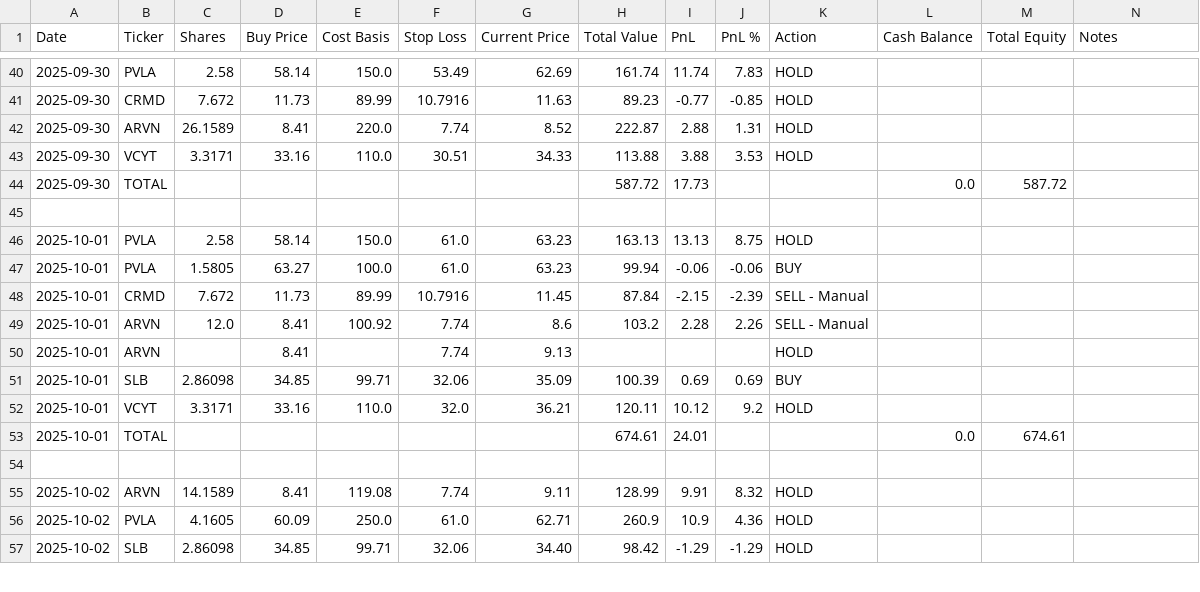
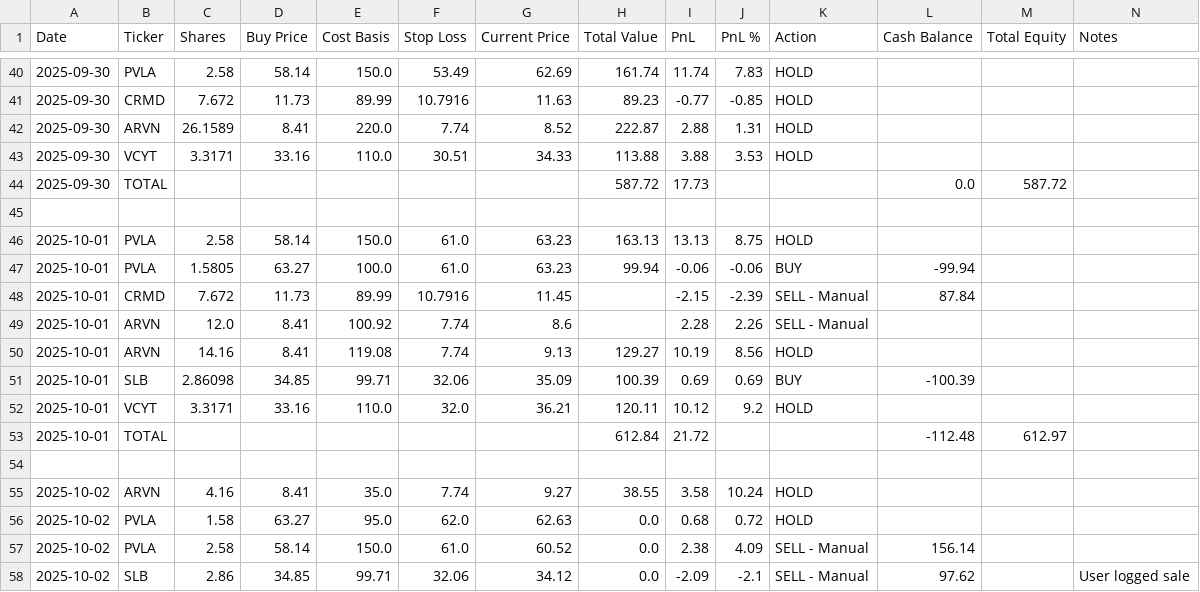
Before and after one commit to ofergr/ChatGPT-Micro-Cap-Experiment, a CSV file: Start Your Own/chatgpt_portfolio_update.csv, drawn as a sheet; only a part is shown, gaps mark what is left out; the diff covers the shown part only.

```diff
--- a/Start Your Own/chatgpt_portfolio_update.csv
+++ b/Start Your Own/chatgpt_portfolio_update.csv
@@ -46,12 +46,13 @@ Date,Ticker,Shares,Buy Price,Cost Basis,Stop Loss,Current Price,Total Value,PnL,
 2025-10-01,PVLA,2.58,58.14,150.0,61.0,63.23,163.13,13.13,8.75,HOLD,,,
-2025-10-01,PVLA,1.5805,63.27,100.0,61.0,63.23,99.94,-0.06,-0.06,BUY,,,
-2025-10-01,CRMD,7.672,11.73,89.99,10.7916,11.45,87.84,-2.15,-2.39,SELL - Manual,,,
-2025-10-01,ARVN,12.0,8.41,100.92,7.74,8.6,103.2,2.28,2.26,SELL - Manual,,,
-2025-10-01,ARVN,,8.41,,7.74,9.13,,,,HOLD,,,
-2025-10-01,SLB,2.86098,34.85,99.71,32.06,35.09,100.39,0.69,0.69,BUY,,,
+2025-10-01,PVLA,1.5805,63.27,100.0,61.0,63.23,99.94,-0.06,-0.06,BUY,-99.94,,
+2025-10-01,CRMD,7.672,11.73,89.99,10.7916,11.45,,-2.15,-2.39,SELL - Manual,87.84,,
+2025-10-01,ARVN,12.0,8.41,100.92,7.74,8.6,,2.28,2.26,SELL - Manual,,,
+2025-10-01,ARVN,14.16,8.41,119.08,7.74,9.13,129.27,10.19,8.56,HOLD,,,
+2025-10-01,SLB,2.86098,34.85,99.71,32.06,35.09,100.39,0.69,0.69,BUY,-100.39,,
 2025-10-01,VCYT,3.3171,33.16,110.0,32.0,36.21,120.11,10.12,9.2,HOLD,,,
-2025-10-01,TOTAL,,,,,,674.61,24.01,,,0.0,674.61,
+2025-10-01,TOTAL,,,,,,612.84,21.72,,,-112.48,612.97,
 ,,,,,,,,,,,,,
-2025-10-02,ARVN,14.1589,8.41,119.08,7.74,9.11,128.99,9.91,8.32,HOLD,,,
-2025-10-02,PVLA,4.1605,60.09,250.0,61.0,62.71,260.9,10.9,4.36,HOLD,,,
-2025-10-02,SLB,2.86098,34.85,99.71,32.06,34.40,98.42,-1.29,-1.29,HOLD,,,
+2025-10-02,ARVN,4.16,8.41,35.0,7.74,9.27,38.55,3.58,10.24,HOLD,,,
+2025-10-02,PVLA,1.58,63.27,95.0,62.0,62.63,0.0,0.68,0.72,HOLD,,,
+2025-10-02,PVLA,2.58,58.14,150.0,61.0,60.52,0.0,2.38,4.09,SELL - Manual,156.14,,
+2025-10-02,SLB,2.86,34.85,99.71,32.06,34.12,0.0,-2.09,-2.1,SELL - Manual,97.62,,User logged sale
```
Also changed, not shown: 8 added rows and 13 edited cells elsewhere in this file, 6 other files.
